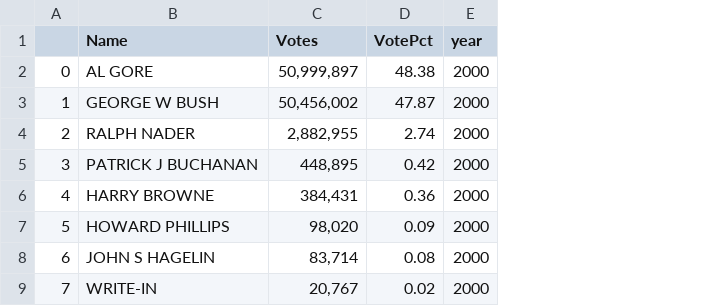
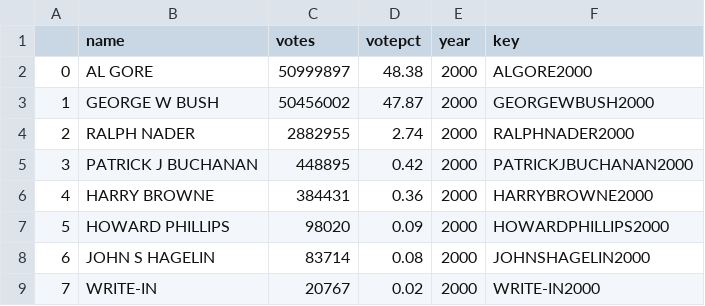
Before and after one commit to jrhoads1004/ETL_project, a CSV file: Resources/popular_votes_years.csv, drawn as a sheet; only a part is shown; removed rows and columns are numbered as before the commit, all else as after; the diff names each change by its address in the sheet, - before the commit and + after, or states it on an @@ line.

```diff
--- a/Resources/popular_votes_years.csv
+++ b/Resources/popular_votes_years.csv
-column C (Votes), rows 2-9: 50,999,897 | 50,456,002 | 2,882,955 | 448,895 | 384,431 | 98,020 | 83,714 | 20,767
-column D (VotePct), rows 2-9: 48.38 | 47.87 | 2.74 | 0.42 | 0.36 | 0.09 | 0.08 | 0.02
+column C (votes), rows 2-9: 50999897 | 50456002 | 2882955 | 448895 | 384431 | 98020 | 83714 | 20767
+column D (votepct), rows 2-9: 48.38 | 47.87 | 2.74 | 0.42 | 0.36 | 0.09 | 0.08 | 0.02
+column F (key), rows 2-9: ALGORE2000 | GEORGEWBUSH2000 | RALPHNADER2000 | PATRICKJBUCHANAN2000 | HARRYBROWNE2000 | HOWARDPHILLIPS2000 | JOHNSHAGELIN2000 | WRITE-IN2000
-B1: Name
+B1: name
```
Also changed, not shown: Resources/candidate_finance_2.csv, 11 other files.
